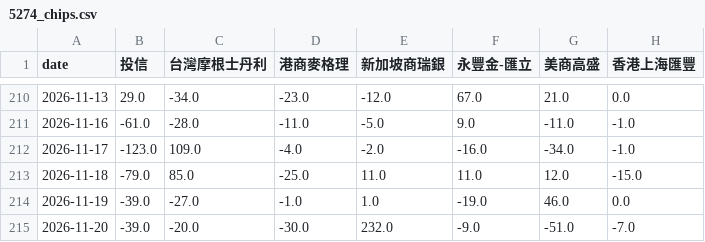
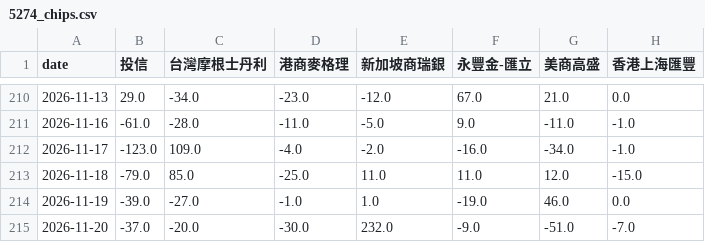
Before and after one commit to KentJJW/taiwan-chip-tracker, a CSV file: database/5274_chips.csv, drawn as a sheet; only a part is shown, gaps mark what is left out; the diff names each change by its address in the sheet, - before the commit and + after, or states it on an @@ line.

```diff
--- a/database/5274_chips.csv
+++ b/database/5274_chips.csv
-B215 (投信): -39.0
+B215 (投信): -37.0
```
